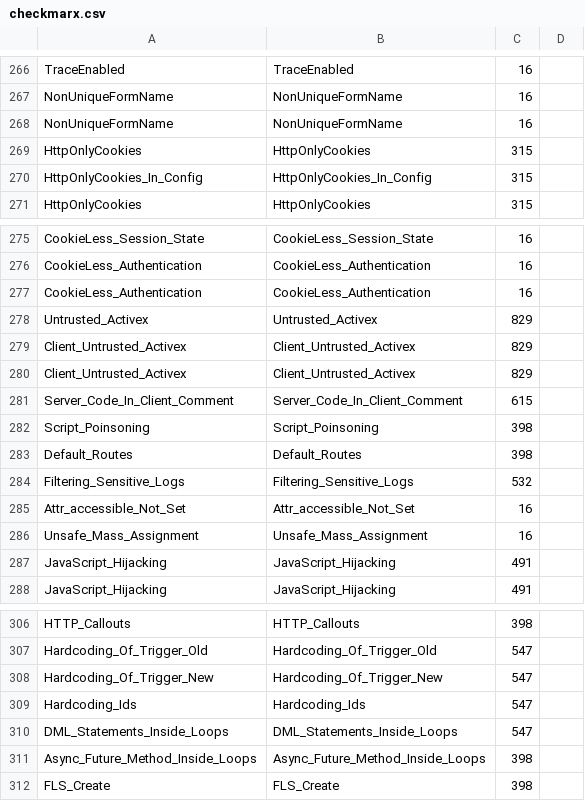
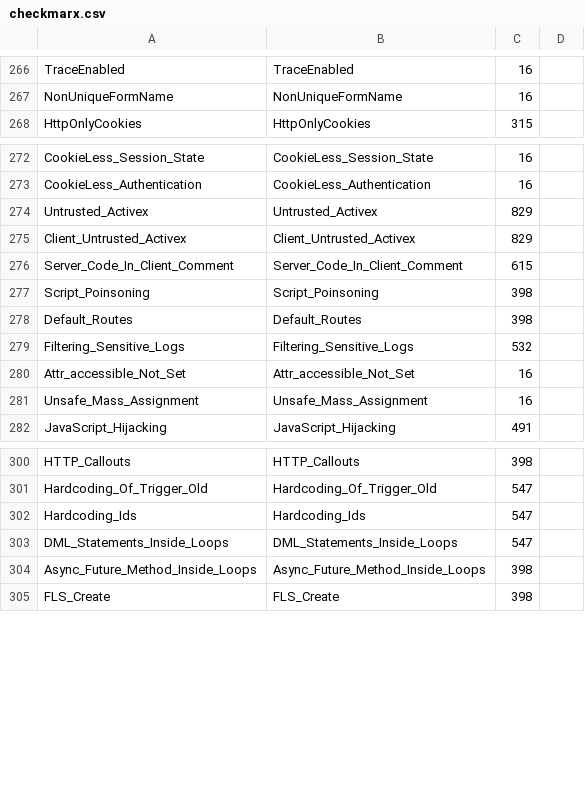
Before and after one commit to denimgroup/threadfix, a CSV file: threadfix-importers/src/main/resources/mappings/checkmarx.csv, drawn as a sheet; only a part is shown, gaps mark what is left out; the diff covers the shown part only.

```diff
--- a/threadfix-importers/src/main/resources/mappings/checkmarx.csv
+++ b/threadfix-importers/src/main/resources/mappings/checkmarx.csv
@@ -267,5 +267,2 @@ TraceEnabled,TraceEnabled,16,
 NonUniqueFormName,NonUniqueFormName,16,
-NonUniqueFormName,NonUniqueFormName,16,
-HttpOnlyCookies,HttpOnlyCookies,315,
-HttpOnlyCookies_In_Config,HttpOnlyCookies_In_Config,315,
 HttpOnlyCookies,HttpOnlyCookies,315,
@@ -276,5 +273,3 @@ CookieLess_Session_State,CookieLess_Session_State,16,
 CookieLess_Authentication,CookieLess_Authentication,16,
-CookieLess_Authentication,CookieLess_Authentication,16,
 Untrusted_Activex,Untrusted_Activex,829,
-Client_Untrusted_Activex,Client_Untrusted_Activex,829,
 Client_Untrusted_Activex,Client_Untrusted_Activex,829,
@@ -286,3 +281,2 @@ Attr_accessible_Not_Set,Attr_accessible_Not_Set,16,
 Unsafe_Mass_Assignment,Unsafe_Mass_Assignment,16,
-JavaScript_Hijacking,JavaScript_Hijacking,491,
 JavaScript_Hijacking,JavaScript_Hijacking,491,
@@ -307,3 +301,2 @@ HTTP_Callouts,HTTP_Callouts,398,
 Hardcoding_Of_Trigger_Old,Hardcoding_Of_Trigger_Old,547,
-Hardcoding_Of_Trigger_New,Hardcoding_Of_Trigger_New,547,
 Hardcoding_Ids,Hardcoding_Ids,547,
```
Also changed, not shown: 24 removed rows elsewhere in this file.
